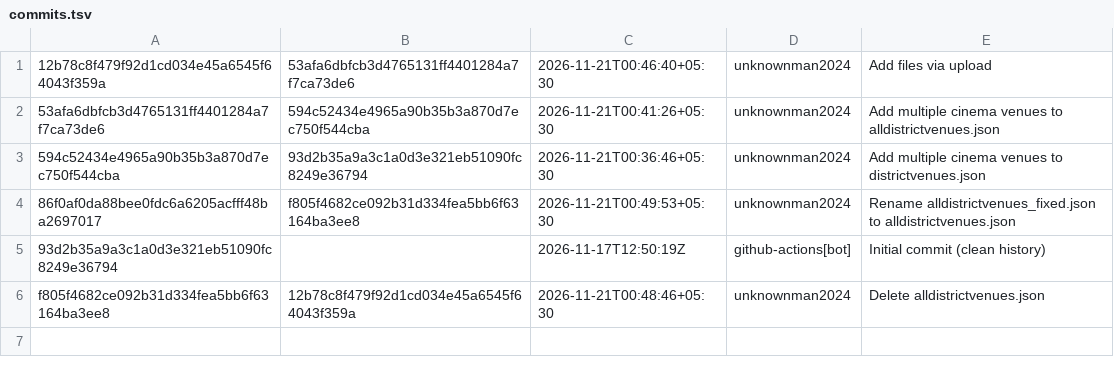
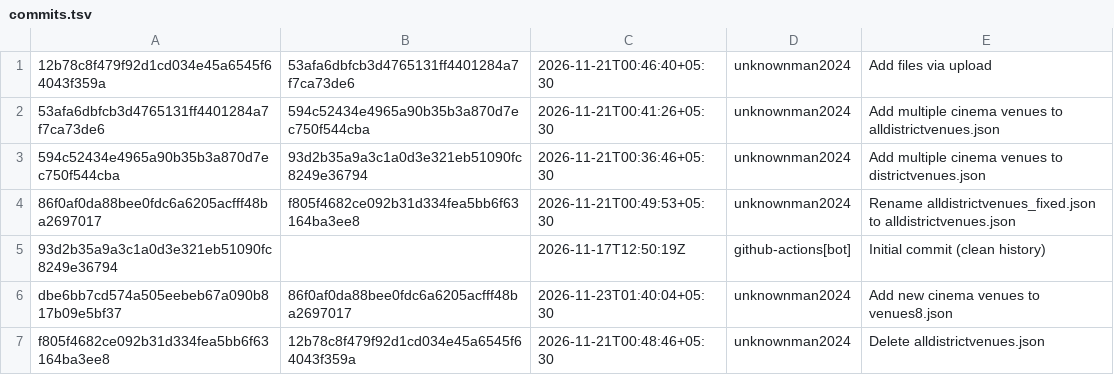
Before and after one commit to filmyodyssey-pixel/sc-archive, a TSV file: commits.tsv, drawn as a sheet; the diff names each change by its address in the sheet, - before the commit and + after, or states it on an @@ line.

```diff
--- a/commits.tsv
+++ b/commits.tsv
+row 6: dbe6bb7cd574a505eebeb67a090b817b09e5bf37 | 86f0af0da88bee0fdc6a6205acfff48ba2697017 | 2026-11-23T01:40:04+05:30 | unknownman2024 | Add new cinema venues to venues8.json
```
Also changed, not shown: plaintext/index.tsv, 3 other files.
